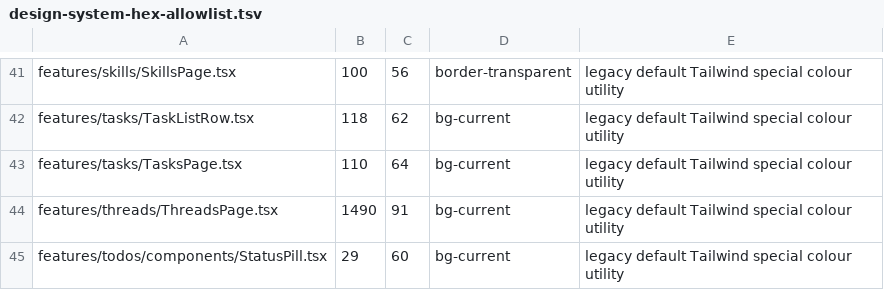
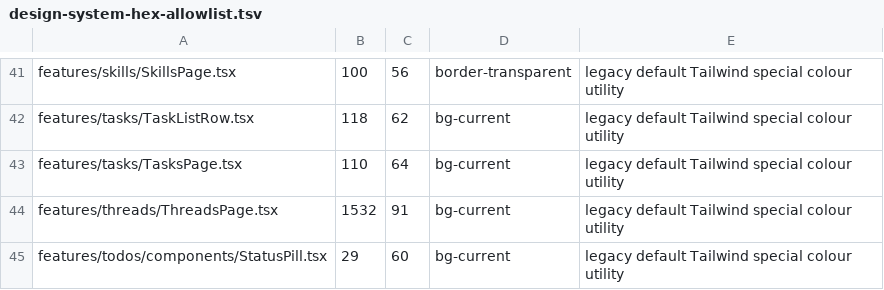
Before and after one commit to t-benze/happyranch, a TSV file: web/scripts/design-system-hex-allowlist.tsv, drawn as a sheet; only a part is shown, gaps mark what is left out.

Commit message:
fix(threads): show authoritative counts and load complete thread lists (#1010)
* fix(threads): report authoritative counts and load lists infinitely

* fix(threads): reconcile latest loaded projections and bucket order

* fix(tests): preserve complete main guard maps through merge

* ci: allow 150 minutes for manual local CI all

* ci: require bounded dashboard cleanup controls before manual all

* ci: suspend retained focused Python prerequisites during founder pause

* docs: require reviewed restoration of both paused stages

* test(threads): retain reviewed compose and CLI acceptance coverage

* test(threads): preserve empty arguments in console identity check

---------

Co-authored-by: engineering_manager <engineering_manager@happyranch.local>

```diff
--- a/web/scripts/design-system-hex-allowlist.tsv
+++ b/web/scripts/design-system-hex-allowlist.tsv
@@ -43,3 +43,3 @@ features/tasks/TaskListRow.tsx	118	62	bg-current	legacy default Tailwind special
 features/tasks/TasksPage.tsx	110	64	bg-current	legacy default Tailwind special colour utility
-features/threads/ThreadsPage.tsx	1490	91	bg-current	legacy default Tailwind special colour utility
+features/threads/ThreadsPage.tsx	1532	91	bg-current	legacy default Tailwind special colour utility
 features/todos/components/StatusPill.tsx	29	60	bg-current	legacy default Tailwind special colour utility
```
Also changed, not shown: 38 other files.
